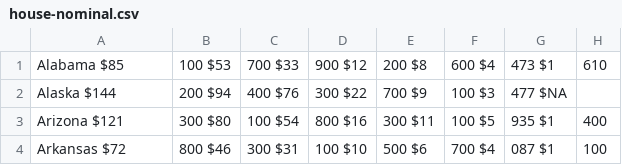
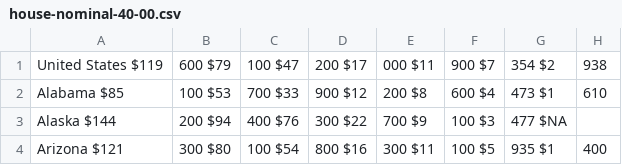
Before and after one commit to ranieri-unimi/bastianin-2022, a CSV file: datasets/house-nominal-40-00.csv (was datasets/house-nominal.csv), drawn as a sheet; only a part is shown; the shorter side is filled out with more unchanged rows.

```diff
--- a/datasets/house-nominal.csv
+++ b/datasets/house-nominal-40-00.csv
@@ -1 +1,2 @@
+United States     $119,600   $79,100   $47,200   $17,000  $11,900   $7,354  $2,938
 Alabama            $85,100   $53,700   $33,900   $12,200   $8,600   $4,473  $1,610
```
Also changed, not shown: datasets/house-real-40-20-chain-00.csv.
